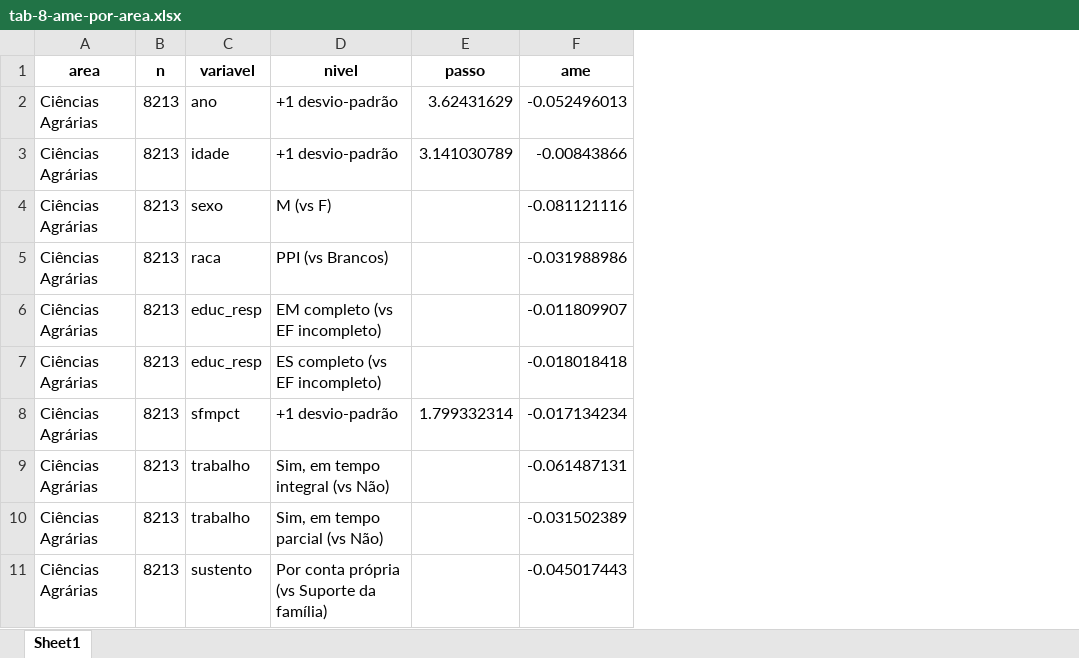
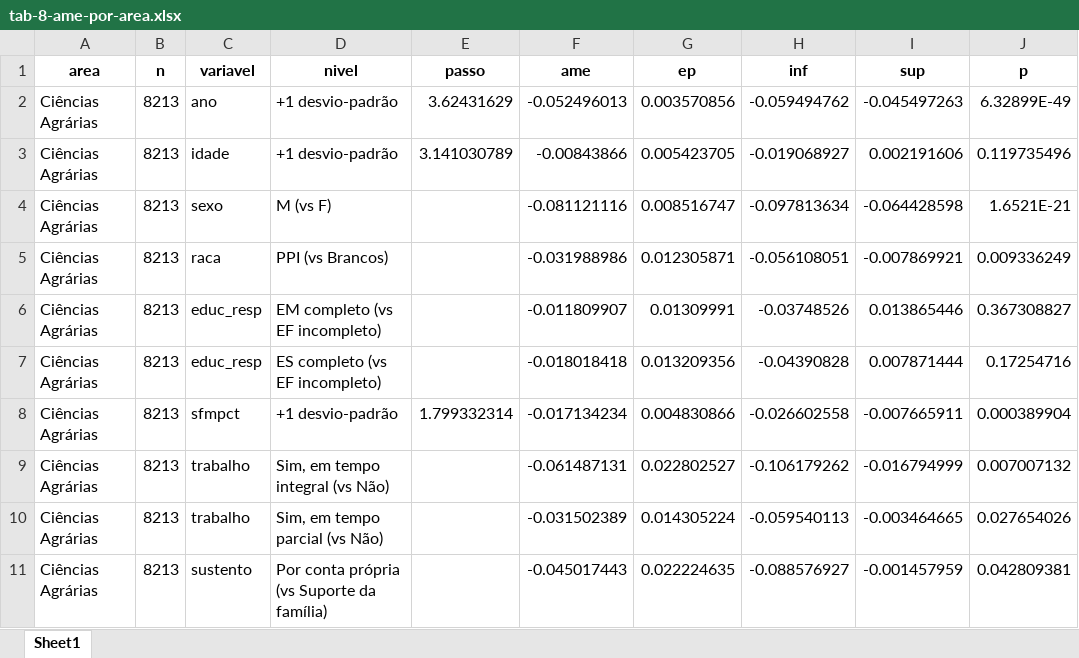
Before and after one commit to mancano-tales/Quem-faz-IC-USP, an Excel workbook: outputs/tables/tab-8-ame-por-area.xlsx, sheet Sheet1, drawn as a sheet; only a part is shown; values as stored, in another font and other column widths than the file's, no borders; the diff names each change by its address in the sheet, - before the commit and + after, or states it on an @@ line.

```diff
--- a/outputs/tables/tab-8-ame-por-area.xlsx (sheet Sheet1)
+++ b/outputs/tables/tab-8-ame-por-area.xlsx (sheet Sheet1)
+column G (ep), rows 2-11: 0.003570856 | 0.005423705 | 0.008516747 | 0.012305871 | 0.01309991 | 0.013209356 | 0.004830866 | 0.022802527 | 0.014305224 | 0.022224635
+column H (inf), rows 2-11: -0.059494762 | -0.019068927 | -0.097813634 | -0.056108051 | -0.03748526 | -0.04390828 | -0.026602558 | -0.106179262 | -0.059540113 | -0.088576927
+column I (sup), rows 2-11: -0.045497263 | 0.002191606 | -0.064428598 | -0.007869921 | 0.013865446 | 0.007871444 | -0.007665911 | -0.016794999 | -0.003464665 | -0.001457959
+column J (p), rows 2-11: 6.32899E-49 | 0.119735496 | 1.6521E-21 | 0.009336249 | 0.367308827 | 0.17254716 | 0.000389904 | 0.007007132 | 0.027654026 | 0.042809381
```
Also changed, not shown: outputs/tables/rep-3-fomento.xlsx, outputs/tables/rep-5-trabalho-idade.xlsx, 25 other files.
